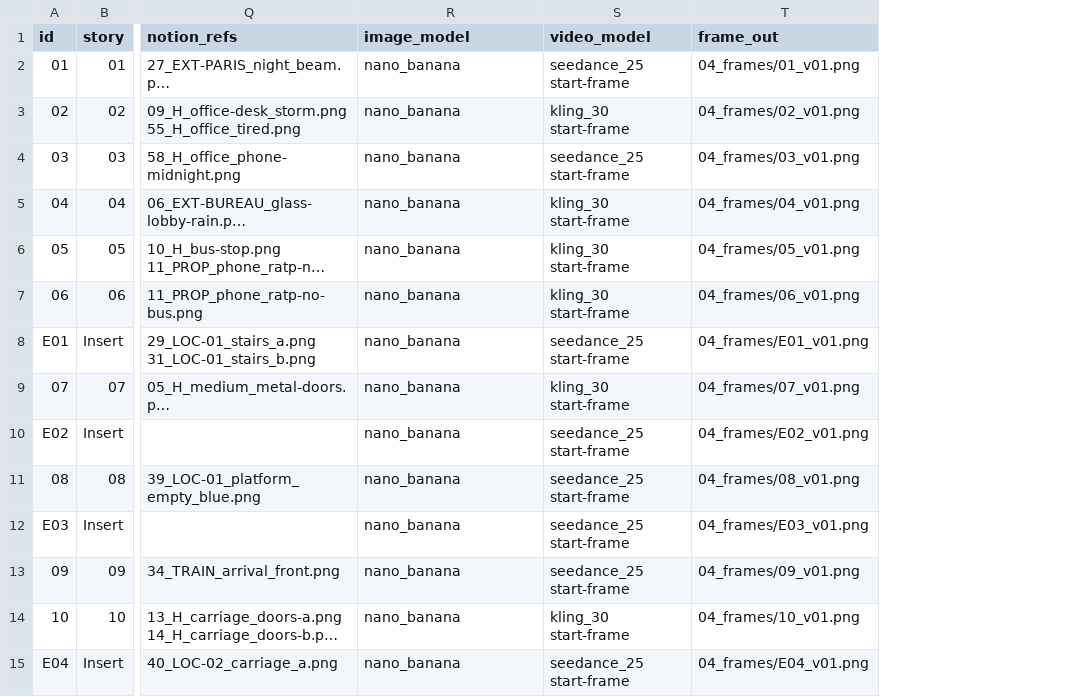
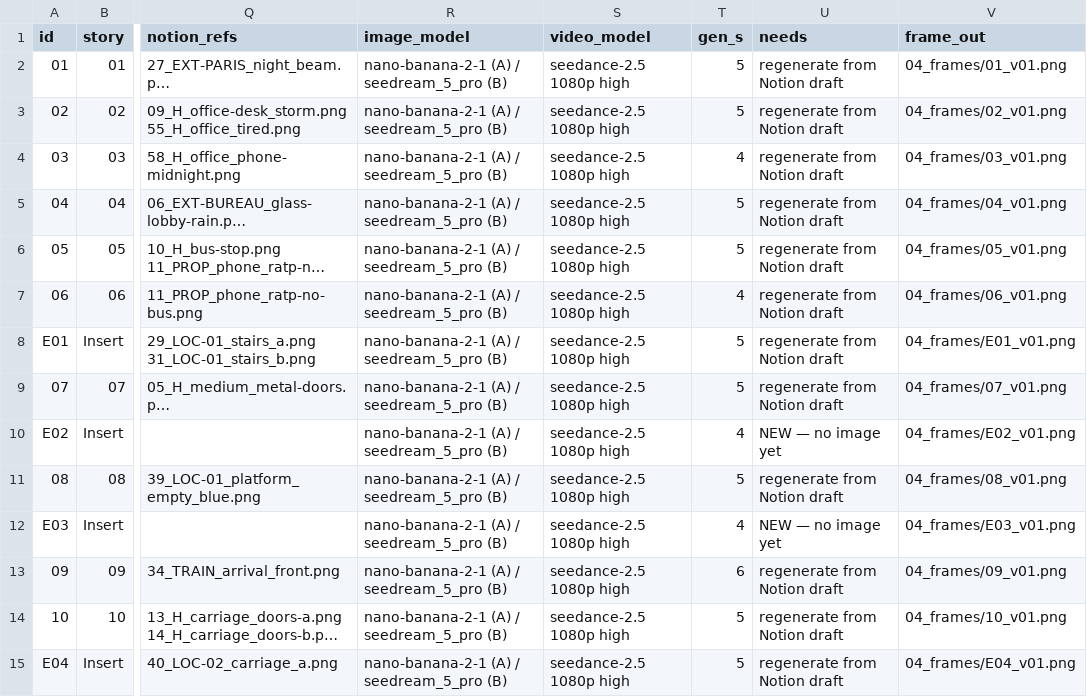
Before and after one commit to svngoku/generathon-3, a CSV file: dernier-reflet/01_bible/shotlist.csv, drawn as a sheet; only a part is shown, gaps mark what is left out; long unchanged cells end in …; the diff covers the shown part only; the diff names each change by its address in the sheet, - before the commit and + after, or states it on an @@ line.

```diff
--- a/dernier-reflet/01_bible/shotlist.csv
+++ b/dernier-reflet/01_bible/shotlist.csv
+column T (gen_s), rows 2-15: 5 | 5 | 4 | 5 | 5 | 4 | 5 | 5 | 4 | 5 | 4 | 6 | 5 | 5
+column U (needs), rows 2-15: regenerate from Notion draft | regenerate from Notion draft | regenerate from Notion draft | regenerate from Notion draft | regenerate from Notion draft | regenerate from Notion draft | regenerate from Notion draft | regenerate from Notion draft | NEW — no image yet | regenerate from Notion draft | NEW — no image yet | regenerate from Notion draft | regenerate from Notion draft | regenerate from Notion draft
-R2:R15 (image_model): nano_banana
+R2:R15 (image_model): nano-banana-2-1 (A) / seedream_5_pro (B)
-S2 (video_model): seedance_25 start-frame
+S2 (video_model): seedance-2.5 1080p high
-S3 (video_model): kling_30 start-frame
+S3 (video_model): seedance-2.5 1080p high
-S4 (video_model): seedance_25 start-frame
+S4 (video_model): seedance-2.5 1080p high
-S5:S7 (video_model): kling_30 start-frame
+S5:S7 (video_model): seedance-2.5 1080p high
-S8 (video_model): seedance_25 start-frame
+S8 (video_model): seedance-2.5 1080p high
-S9 (video_model): kling_30 start-frame
+S9 (video_model): seedance-2.5 1080p high
-S10:S13 (video_model): seedance_25 start-frame
+S10:S13 (video_model): seedance-2.5 1080p high
-S14 (video_model): kling_30 start-frame
+S14 (video_model): seedance-2.5 1080p high
-S15 (video_model): seedance_25 start-frame
+S15 (video_model): seedance-2.5 1080p high
```
Also changed, not shown: 72 edited cells elsewhere in this file, 47 other files.
